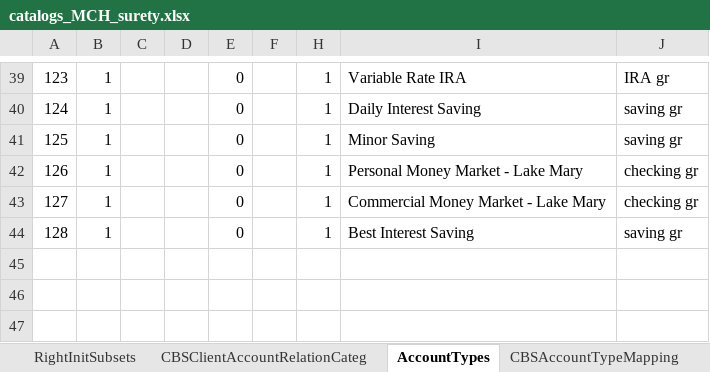
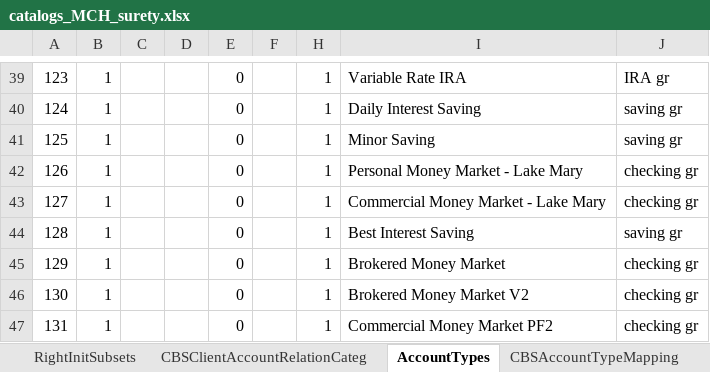
Before and after one commit to nymbusinc/nymbusolbapp, an Excel workbook: banks/surety/catalogs/catalogs_MCH_surety.xlsx, sheet AccountTypes, drawn as a sheet; only a part is shown, gaps mark what is left out; values as stored, in another font and other column widths than the file's, no borders; charts and pictures not drawn; the diff names each change by its address in the sheet, - before the commit and + after, or states it on an @@ line.

```diff
--- a/banks/surety/catalogs/catalogs_MCH_surety.xlsx (sheet AccountTypes)
+++ b/banks/surety/catalogs/catalogs_MCH_surety.xlsx (sheet AccountTypes)
+row 45: 129 | 1 |  |  | 0 |  | 1 | Brokered Money Market | checking gr
+row 46: 130 | 1 |  |  | 0 |  | 1 | Brokered Money Market V2 | checking gr
+row 47: 131 | 1 |  |  | 0 |  | 1 | Commercial Money Market PF2 | checking gr
```
Also changed, not shown: sheet ProductTypesStatusTypesMapping, sheet CBSAccountTypeMapping, sheet AccountTypeDefaultNickNames, sheet AccountTypeGroupMember.
